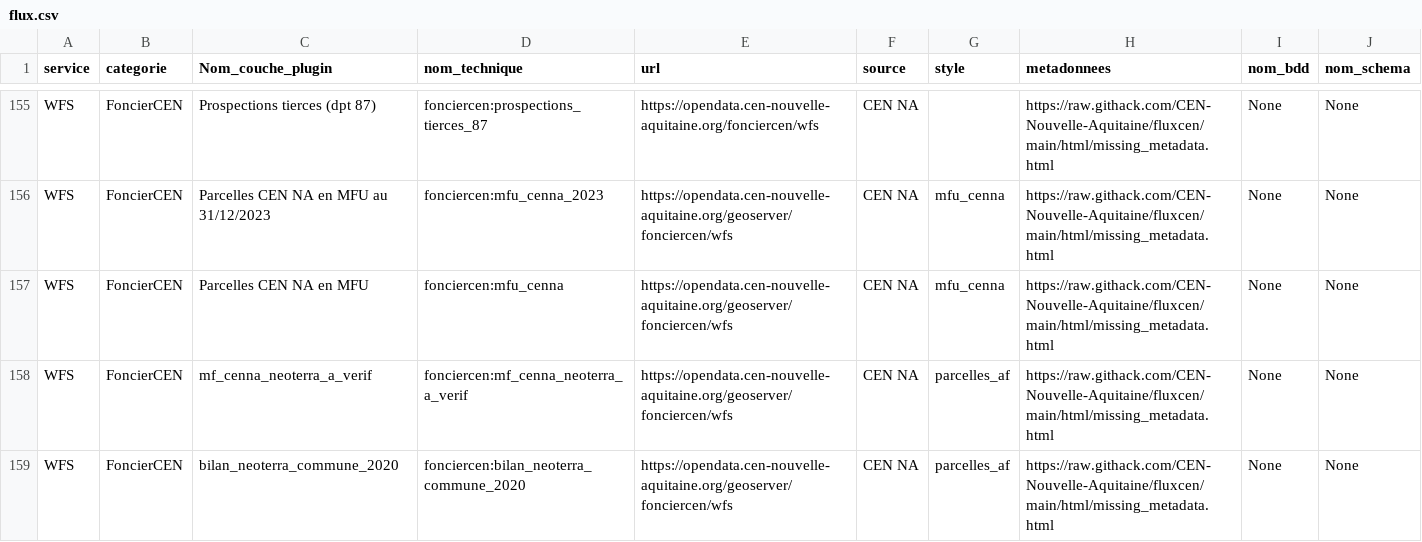
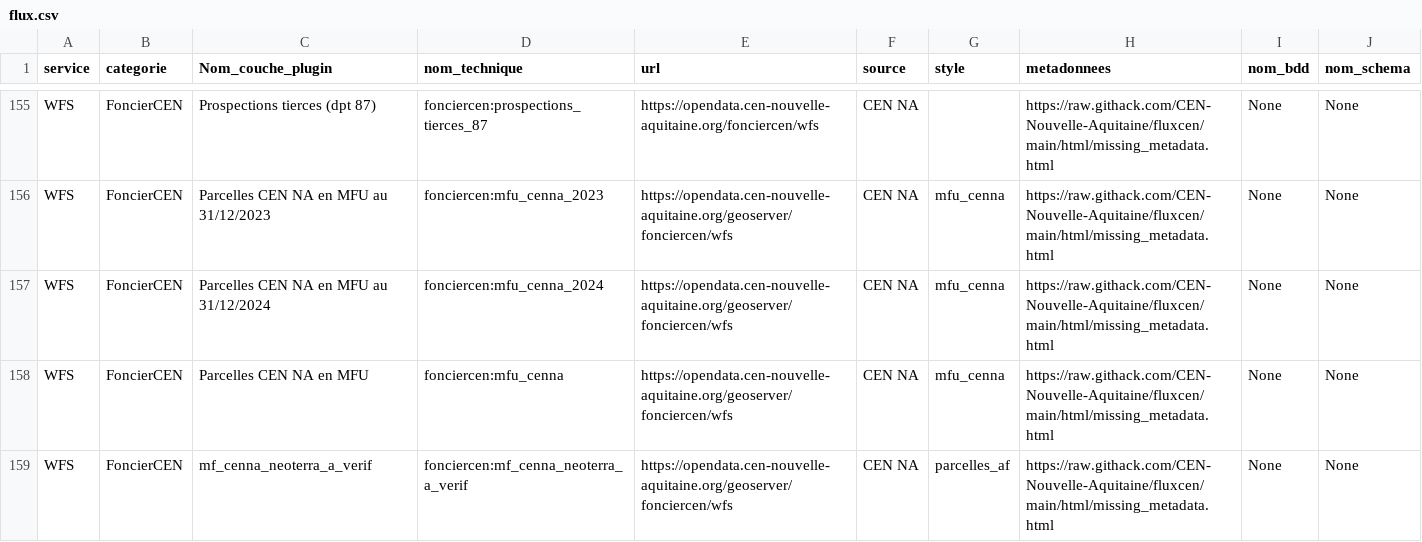
Before and after one commit to CEN-Nouvelle-Aquitaine/fluxcen, a CSV file: flux.csv, drawn as a sheet; only a part is shown, gaps mark what is left out; the shorter side is filled out with more unchanged rows; the diff names each change by its address in the sheet, - before the commit and + after, or states it on an @@ line.

Commit message:
ADD resource : MFU CENNA au 31/12/2024

```diff
--- a/flux.csv
+++ b/flux.csv
+row 157: WFS | FoncierCEN | Parcelles CEN NA en MFU au 31/12/2024 | fonciercen:mfu_cenna_2024 | https://opendata.cen-nouvelle-aquitaine.org/geoserver/fonciercen/wfs | CEN NA | mfu_cenna | https://raw.githack.com/CEN-Nouvelle-Aquitaine/fluxcen/main/html/missing_metadata.html | None | None
```
